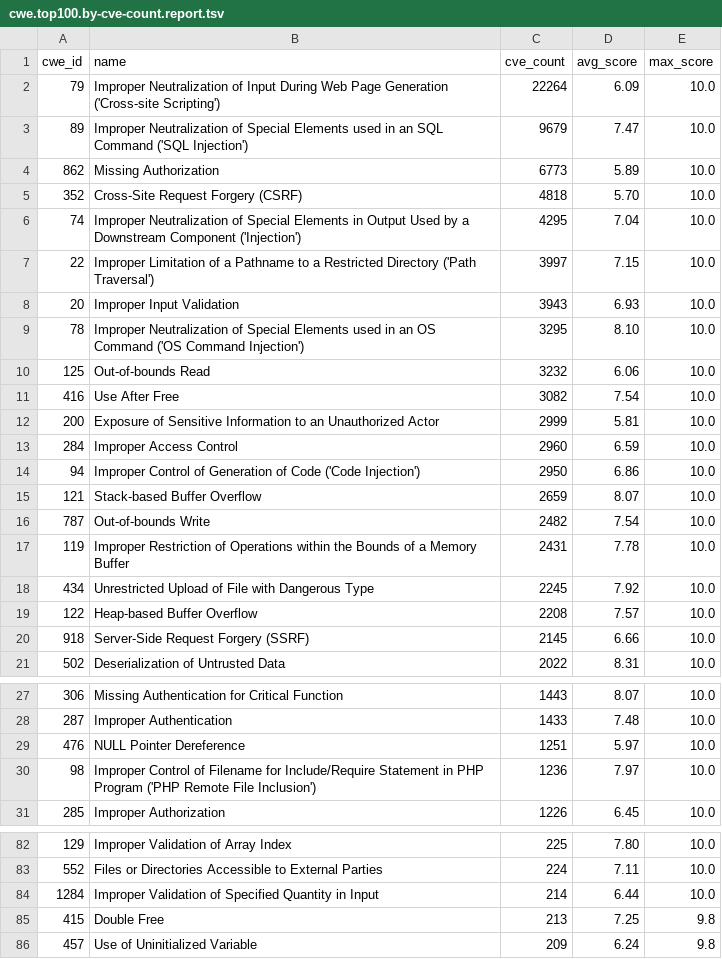
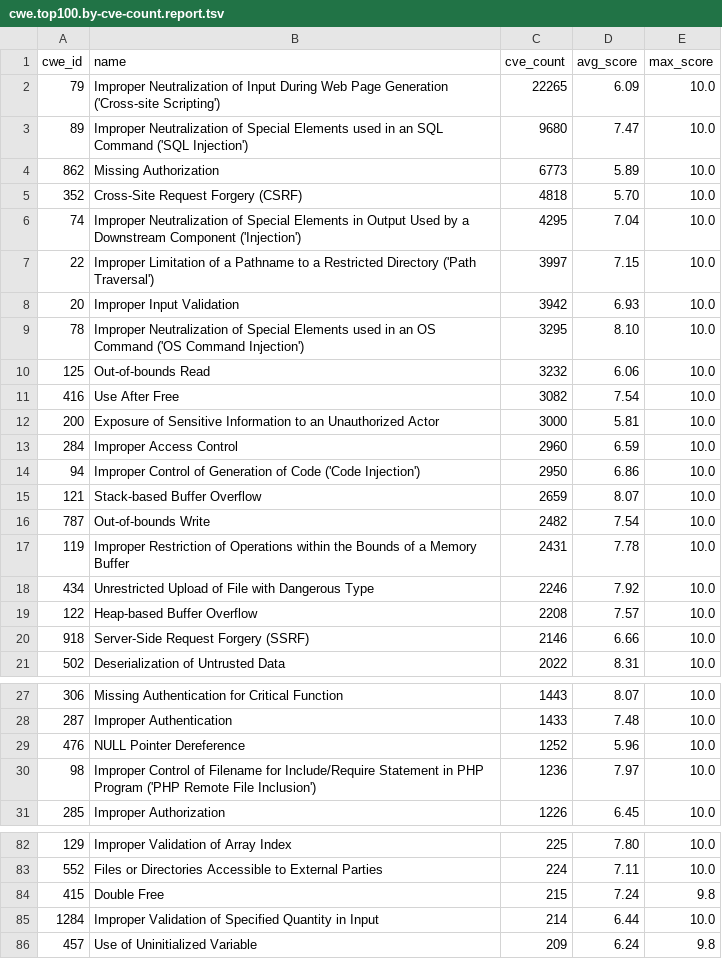
Before and after one commit to x-cmd/cve, a TSV file: report/cwe.top100.by-cve-count.report.tsv, drawn as a sheet; only a part is shown, gaps mark what is left out.

```diff
--- a/report/cwe.top100.by-cve-count.report.tsv
+++ b/report/cwe.top100.by-cve-count.report.tsv
@@ -1,4 +1,4 @@
 cwe_id	name	cve_count	avg_score	max_score
-79	Improper Neutralization of Input During Web Page Generation ('Cross-site Scripting')	22264	6.09	10.0
-89	Improper Neutralization of Special Elements used in an SQL Command ('SQL Injection')	9679	7.47	10.0
+79	Improper Neutralization of Input During Web Page Generation ('Cross-site Scripting')	22265	6.09	10.0
+89	Improper Neutralization of Special Elements used in an SQL Command ('SQL Injection')	9680	7.47	10.0
 862	Missing Authorization	6773	5.89	10.0
@@ -7,3 +7,3 @@ cwe_id	name	cve_count	avg_score	max_score
 22	Improper Limitation of a Pathname to a Restricted Directory ('Path Traversal')	3997	7.15	10.0
-20	Improper Input Validation	3943	6.93	10.0
+20	Improper Input Validation	3942	6.93	10.0
 78	Improper Neutralization of Special Elements used in an OS Command ('OS Command Injection')	3295	8.10	10.0
@@ -11,3 +11,3 @@ cwe_id	name	cve_count	avg_score	max_score
 416	Use After Free	3082	7.54	10.0
-200	Exposure of Sensitive Information to an Unauthorized Actor	2999	5.81	10.0
+200	Exposure of Sensitive Information to an Unauthorized Actor	3000	5.81	10.0
 284	Improper Access Control	2960	6.59	10.0
@@ -17,5 +17,5 @@ cwe_id	name	cve_count	avg_score	max_score
 119	Improper Restriction of Operations within the Bounds of a Memory Buffer	2431	7.78	10.0
-434	Unrestricted Upload of File with Dangerous Type	2245	7.92	10.0
+434	Unrestricted Upload of File with Dangerous Type	2246	7.92	10.0
 122	Heap-based Buffer Overflow	2208	7.57	10.0
-918	Server-Side Request Forgery (SSRF)	2145	6.66	10.0
+918	Server-Side Request Forgery (SSRF)	2146	6.66	10.0
 502	Deserialization of Untrusted Data	2022	8.31	10.0
@@ -28,3 +28,3 @@ cwe_id	name	cve_count	avg_score	max_score
 287	Improper Authentication	1433	7.48	10.0
-476	NULL Pointer Dereference	1251	5.97	10.0
+476	NULL Pointer Dereference	1252	5.96	10.0
 98	Improper Control of Filename for Include/Require Statement in PHP Program ('PHP Remote File Inclusion')	1236	7.97	10.0
@@ -83,4 +83,4 @@ cwe_id	name	cve_count	avg_score	max_score
 552	Files or Directories Accessible to External Parties	224	7.11	10.0
+415	Double Free	215	7.24	9.8
 1284	Improper Validation of Specified Quantity in Input	214	6.44	10.0
-415	Double Free	213	7.25	9.8
 457	Use of Uninitialized Variable	209	6.24	9.8
```
Also changed, not shown: report/cve.report.tsv, report/cwe.top100.by-cve-count.since-2024.report.tsv, 6 other files.
